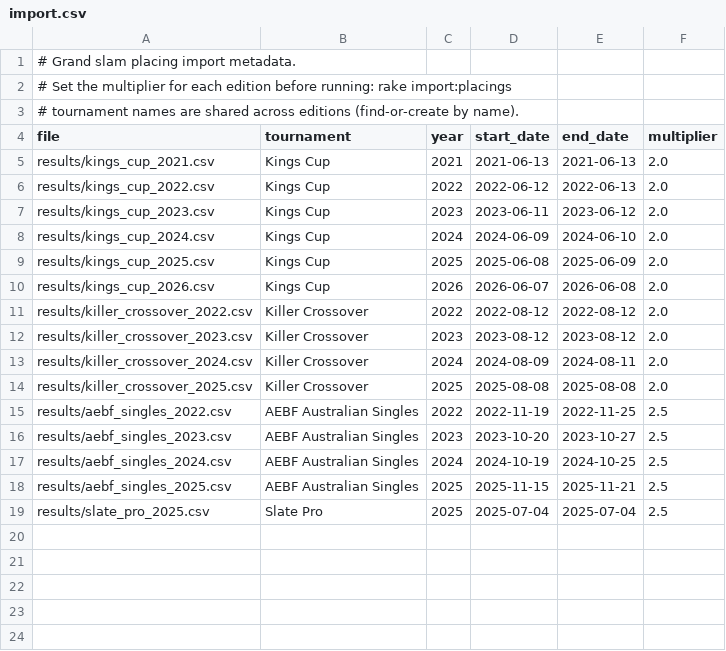
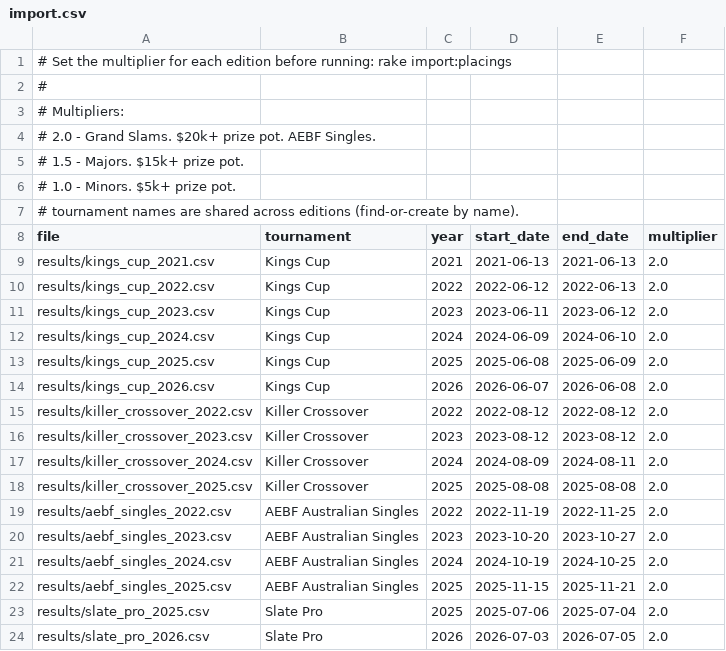
Before and after one commit to martinjandrews/pr2, a CSV file: import.csv, drawn as a sheet.

```diff
--- a/import.csv
+++ b/import.csv
@@ -1,3 +1,7 @@
-# Grand slam placing import metadata.
 # Set the multiplier for each edition before running: rake import:placings
+#
+# Multipliers:
+#  2.0 - Grand Slams. $20k+ prize pot. AEBF Singles.
+#  1.5 - Majors. $15k+ prize pot.
+#  1.0 - Minors. $5k+ prize pot.
 # tournament names are shared across editions (find-or-create by name).
@@ -14,6 +18,7 @@ results/killer_crossover_2024.csv,Killer Crossover,2024,2024-08-09,2024-08-11,2.
 results/killer_crossover_2025.csv,Killer Crossover,2025,2025-08-08,2025-08-08,2.0
-results/aebf_singles_2022.csv,AEBF Australian Singles,2022,2022-11-19,2022-11-25,2.5
-results/aebf_singles_2023.csv,AEBF Australian Singles,2023,2023-10-20,2023-10-27,2.5
-results/aebf_singles_2024.csv,AEBF Australian Singles,2024,2024-10-19,2024-10-25,2.5
-results/aebf_singles_2025.csv,AEBF Australian Singles,2025,2025-11-15,2025-11-21,2.5
-results/slate_pro_2025.csv,Slate Pro,2025,2025-07-04,2025-07-04,2.5
+results/aebf_singles_2022.csv,AEBF Australian Singles,2022,2022-11-19,2022-11-25,2.0
+results/aebf_singles_2023.csv,AEBF Australian Singles,2023,2023-10-20,2023-10-27,2.0
+results/aebf_singles_2024.csv,AEBF Australian Singles,2024,2024-10-19,2024-10-25,2.0
+results/aebf_singles_2025.csv,AEBF Australian Singles,2025,2025-11-15,2025-11-21,2.0
+results/slate_pro_2025.csv,Slate Pro,2025,2025-07-06,2025-07-04,2.0
+results/slate_pro_2026.csv,Slate Pro,2026,2026-07-03,2026-07-05,2.0
```
Also changed, not shown: urls-grand-slams.csv.
